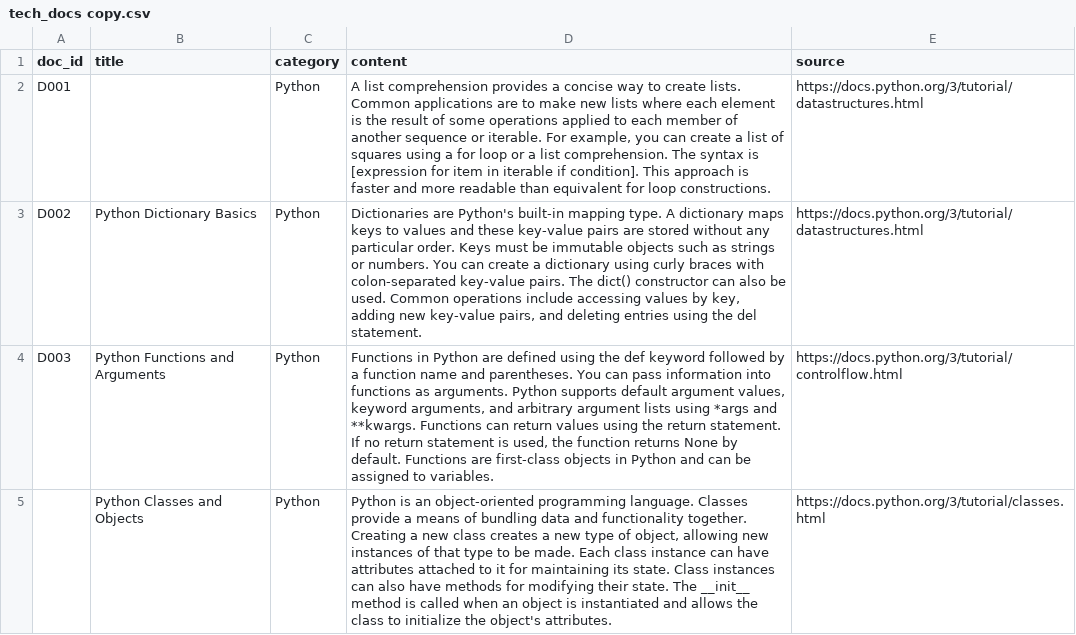
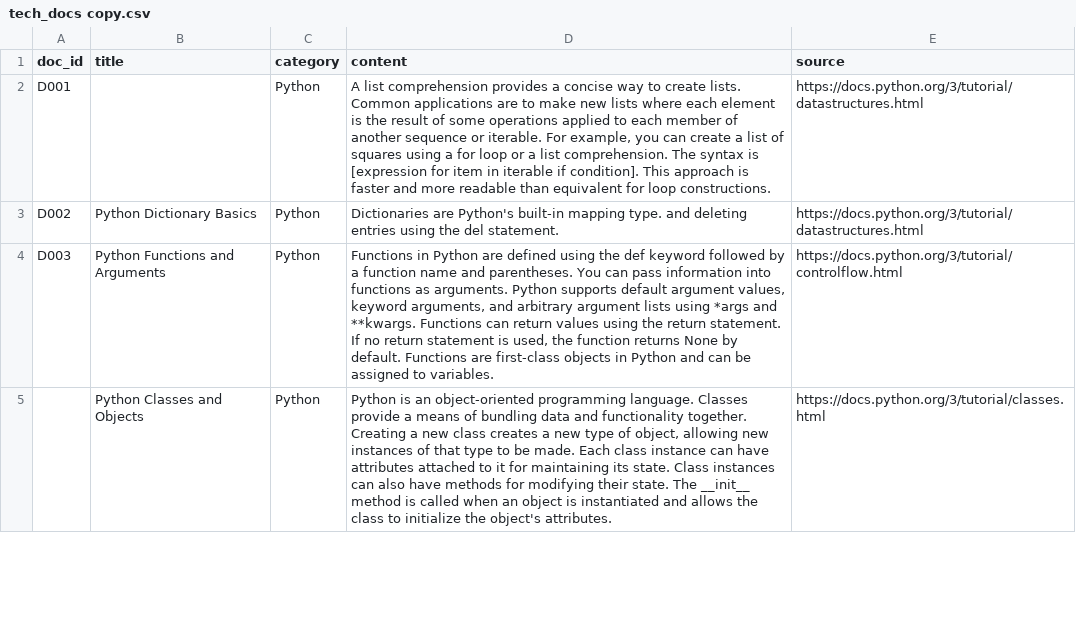
Before and after one commit to AI3256/doc-search-project, a CSV file: data/tech_docs copy.csv, drawn as a sheet; only a part is shown.

```diff
--- a/data/tech_docs copy.csv
+++ b/data/tech_docs copy.csv
@@ -2,3 +2,3 @@ doc_id,title,category,content,source
 D001,,Python,"A list comprehension provides a concise way to create lists. Common applications are to make new lists where each element is the result of some operations applied to each member of another sequence or iterable. For example, you can create a list of squares using a for loop or a list comprehension. The syntax is [expression for item in iterable if condition]. This approach is faster and more readable than equivalent for loop constructions.",https://docs.python.org/3/tutorial/datastructures.html
-D002,Python Dictionary Basics,Python,"Dictionaries are Python's built-in mapping type. A dictionary maps keys to values and these key-value pairs are stored without any particular order. Keys must be immutable objects such as strings or numbers. You can create a dictionary using curly braces with colon-separated key-value pairs. The dict() constructor can also be used. Common operations include accessing values by key, adding new key-value pairs, and deleting entries using the del statement.",https://docs.python.org/3/tutorial/datastructures.html
+D002,Python Dictionary Basics,Python,"Dictionaries are Python's built-in mapping type. and deleting entries using the del statement.",https://docs.python.org/3/tutorial/datastructures.html
 D003,Python Functions and Arguments,Python,"Functions in Python are defined using the def keyword followed by a function name and parentheses. You can pass information into functions as arguments. Python supports default argument values, keyword arguments, and arbitrary argument lists using *args and **kwargs. Functions can return values using the return statement. If no return statement is used, the function returns None by default. Functions are first-class objects in Python and can be assigned to variables.",https://docs.python.org/3/tutorial/controlflow.html
```
Also changed, not shown: 1 other file.
